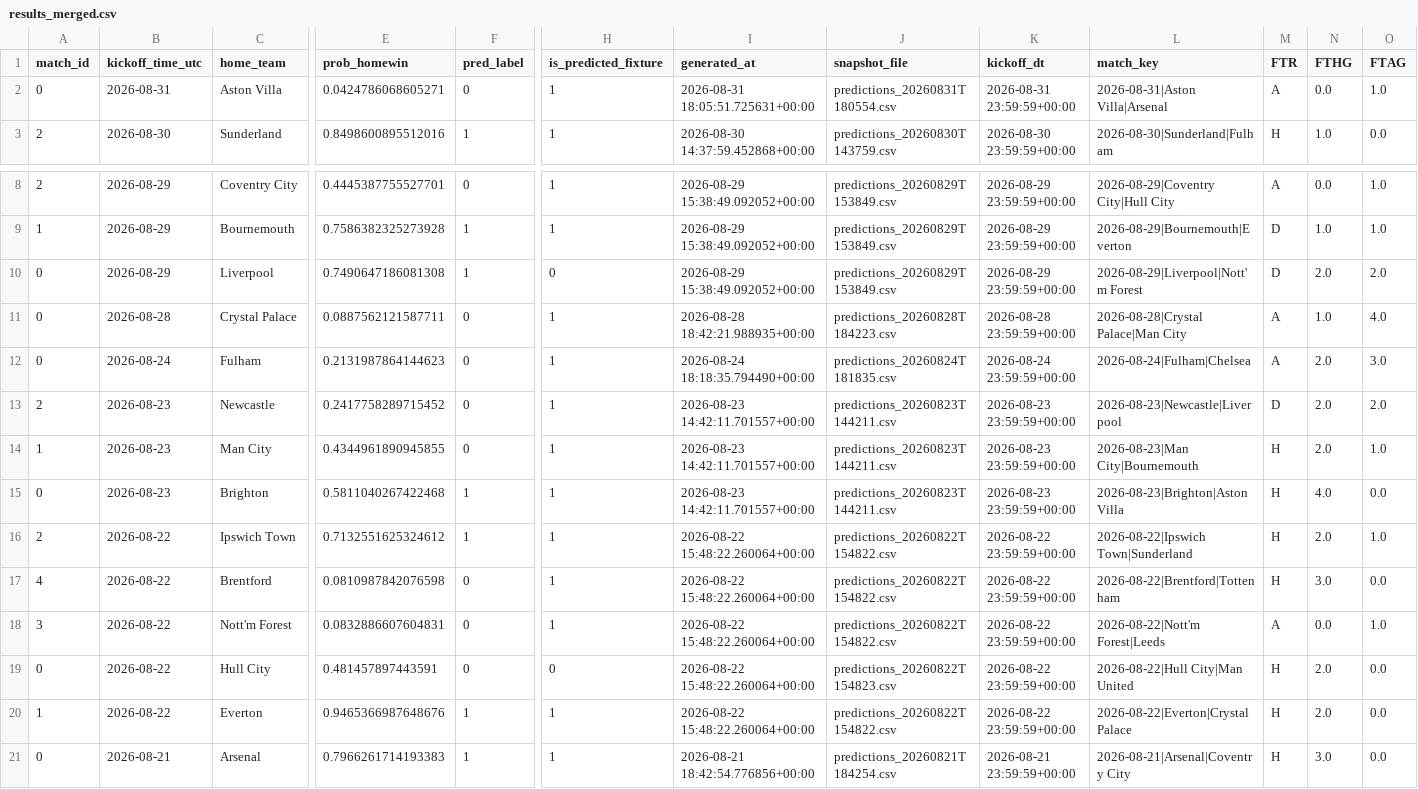
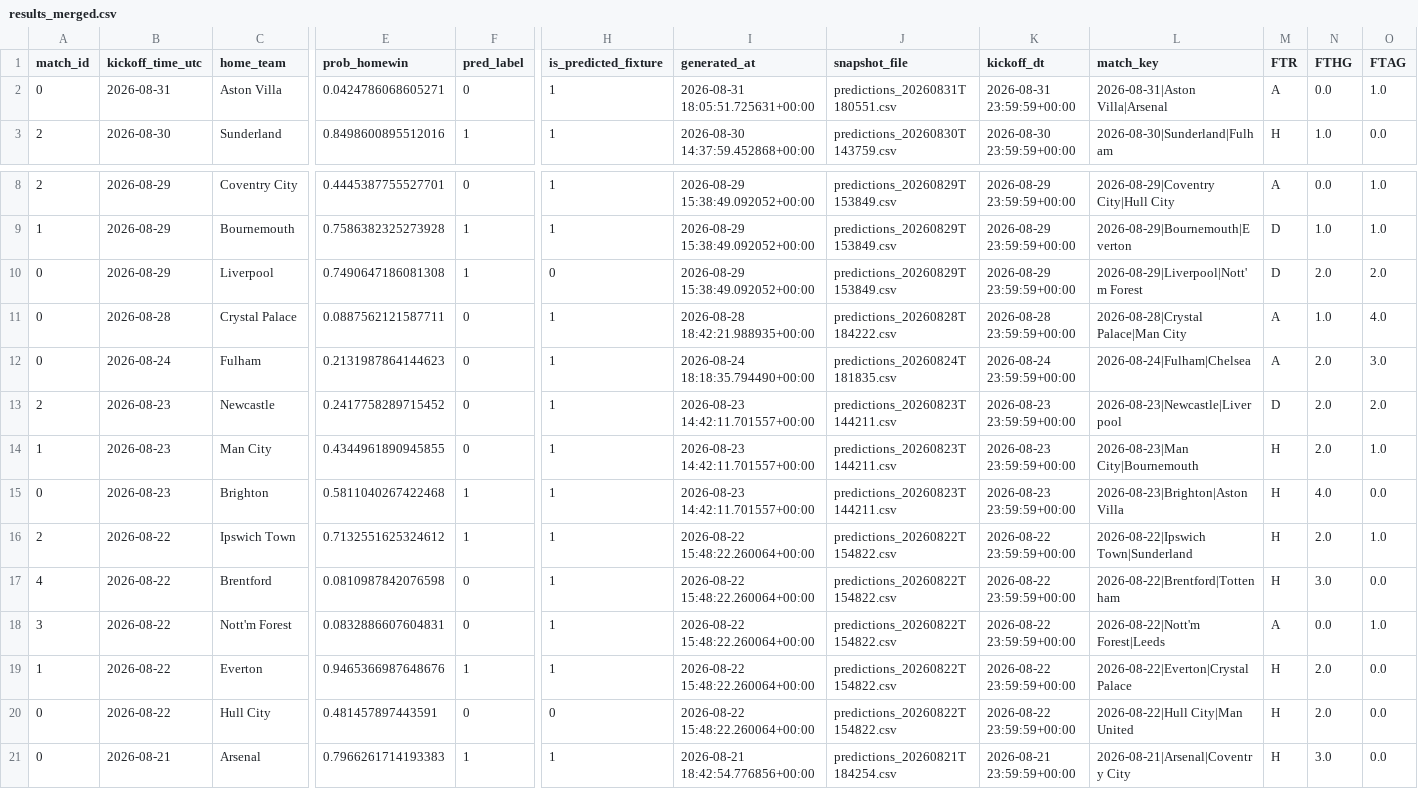
Before and after one commit to Shab00/Over-Under2.5Goals, a CSV file: data/processed/results_merged.csv, drawn as a sheet; only a part is shown, gaps mark what is left out; removed rows and columns are numbered as before the commit, all else as after; rows hold the shown columns only; the diff names each change by its address in the sheet, - before the commit and + after, or states it on an @@ line.

```diff
--- a/data/processed/results_merged.csv
+++ b/data/processed/results_merged.csv
-J2 (snapshot_file): predictions_20260831T180554.csv
+J2 (snapshot_file): predictions_20260831T180551.csv
-J11 (snapshot_file): predictions_20260828T184223.csv
+J11 (snapshot_file): predictions_20260828T184222.csv
-row 19: 0 | 2026-08-22 | Hull City | 0.481457897443591 | 0 | 0 | 2026-08-22 15:48:22.260064+00:00 | predictions_20260822T154823.csv | 2026-08-22 23:59:59+00:00 | 2026-08-22|Hull City|Man United | H | 2.0 | 0.0
+row 20: 0 | 2026-08-22 | Hull City | 0.481457897443591 | 0 | 0 | 2026-08-22 15:48:22.260064+00:00 | predictions_20260822T154822.csv | 2026-08-22 23:59:59+00:00 | 2026-08-22|Hull City|Man United | H | 2.0 | 0.0
```
Also changed, not shown: 3 other files.
